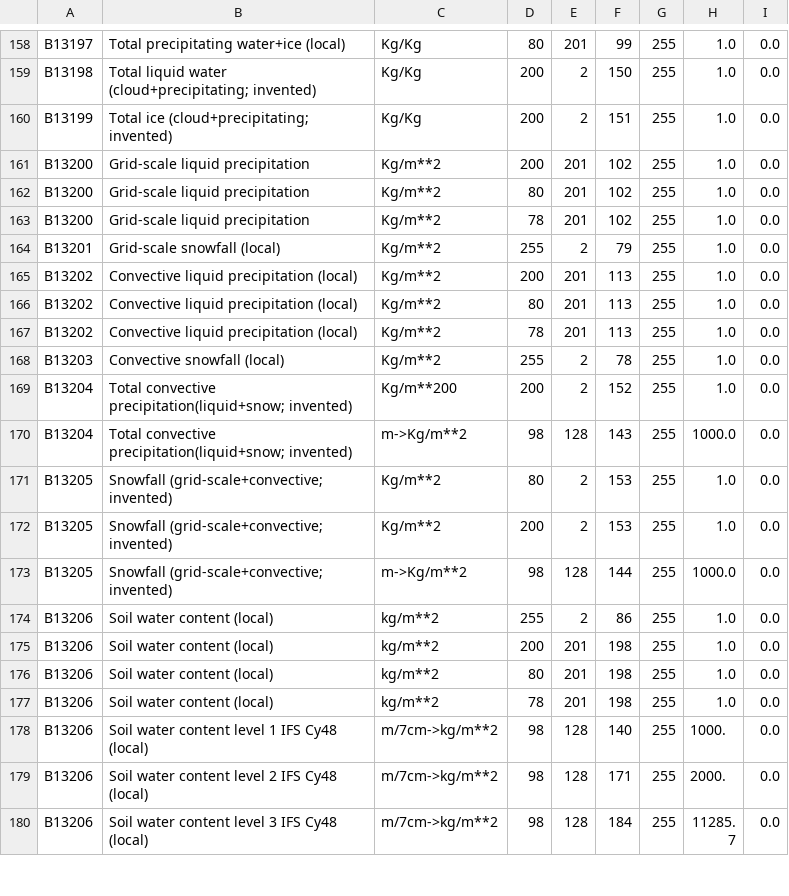
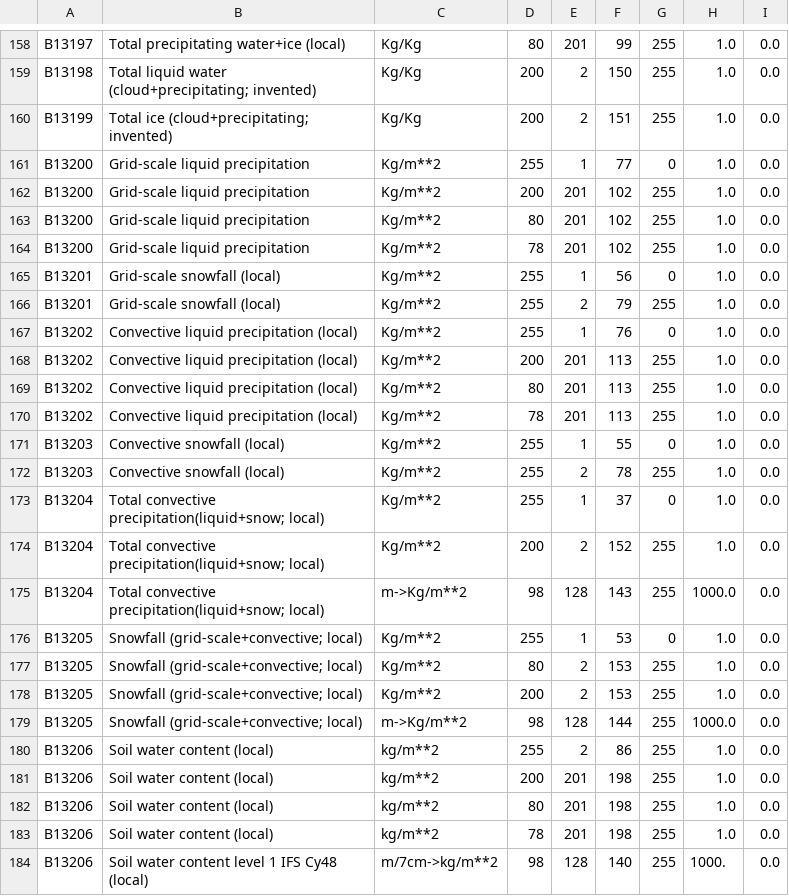
Before and after one commit to ARPA-SIMC/libsim, a CSV file: data/vargrib2bufr.csv, drawn as a sheet; only a part is shown, gaps mark what is left out; the shorter side is filled out with more unchanged rows.

Commit message:
add grib2 entries for various precipitation fractions

```diff
--- a/data/vargrib2bufr.csv
+++ b/data/vargrib2bufr.csv
@@ -160,2 +160,3 @@ B13198,Total liquid water (cloud+precipitating; invented),Kg/Kg,200,2,150,255,1.
 B13199,Total ice (cloud+precipitating; invented),Kg/Kg,200,2,151,255,1.0,0.0
+B13200,Grid-scale liquid precipitation,Kg/m**2,255,1,77,0,1.0,0.0
 B13200,Grid-scale liquid precipitation,Kg/m**2,200,201,102,255,1.0,0.0
@@ -163,3 +164,5 @@ B13200,Grid-scale liquid precipitation,Kg/m**2,80,201,102,255,1.0,0.0
 B13200,Grid-scale liquid precipitation,Kg/m**2,78,201,102,255,1.0,0.0
+B13201,Grid-scale snowfall (local),Kg/m**2,255,1,56,0,1.0,0.0
 B13201,Grid-scale snowfall (local),Kg/m**2,255,2,79,255,1.0,0.0
+B13202,Convective liquid precipitation (local),Kg/m**2,255,1,76,0,1.0,0.0
 B13202,Convective liquid precipitation (local),Kg/m**2,200,201,113,255,1.0,0.0
@@ -167,8 +170,11 @@ B13202,Convective liquid precipitation (local),Kg/m**2,80,201,113,255,1.0,0.0
 B13202,Convective liquid precipitation (local),Kg/m**2,78,201,113,255,1.0,0.0
+B13203,Convective snowfall (local),Kg/m**2,255,1,55,0,1.0,0.0
 B13203,Convective snowfall (local),Kg/m**2,255,2,78,255,1.0,0.0
-B13204,Total convective precipitation(liquid+snow; invented),Kg/m**200,200,2,152,255,1.0,0.0
-B13204,Total convective precipitation(liquid+snow; invented),m->Kg/m**2,98,128,143,255,1000.0,0.0
-B13205,Snowfall (grid-scale+convective; invented),Kg/m**2,80,2,153,255,1.0,0.0
-B13205,Snowfall (grid-scale+convective; invented),Kg/m**2,200,2,153,255,1.0,0.0
-B13205,Snowfall (grid-scale+convective; invented),m->Kg/m**2,98,128,144,255,1000.0,0.0
+B13204,Total convective precipitation(liquid+snow; local),Kg/m**2,255,1,37,0,1.0,0.0
+B13204,Total convective precipitation(liquid+snow; local),Kg/m**2,200,2,152,255,1.0,0.0
+B13204,Total convective precipitation(liquid+snow; local),m->Kg/m**2,98,128,143,255,1000.0,0.0
+B13205,Snowfall (grid-scale+convective; local),Kg/m**2,255,1,53,0,1.0,0.0
+B13205,Snowfall (grid-scale+convective; local),Kg/m**2,80,2,153,255,1.0,0.0
+B13205,Snowfall (grid-scale+convective; local),Kg/m**2,200,2,153,255,1.0,0.0
+B13205,Snowfall (grid-scale+convective; local),m->Kg/m**2,98,128,144,255,1000.0,0.0
 B13206,Soil water content (local),kg/m**2,255,2,86,255,1.0,0.0
```
